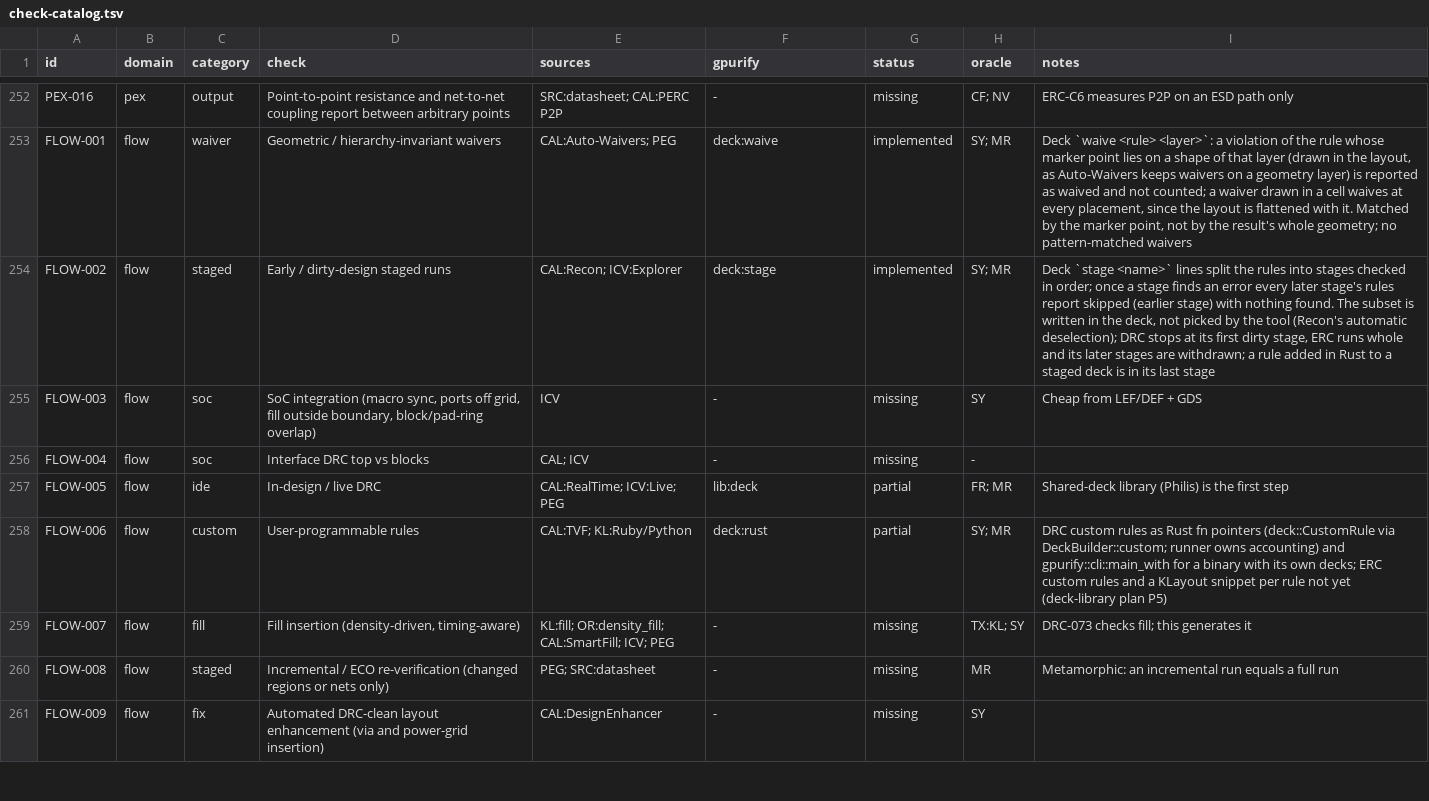
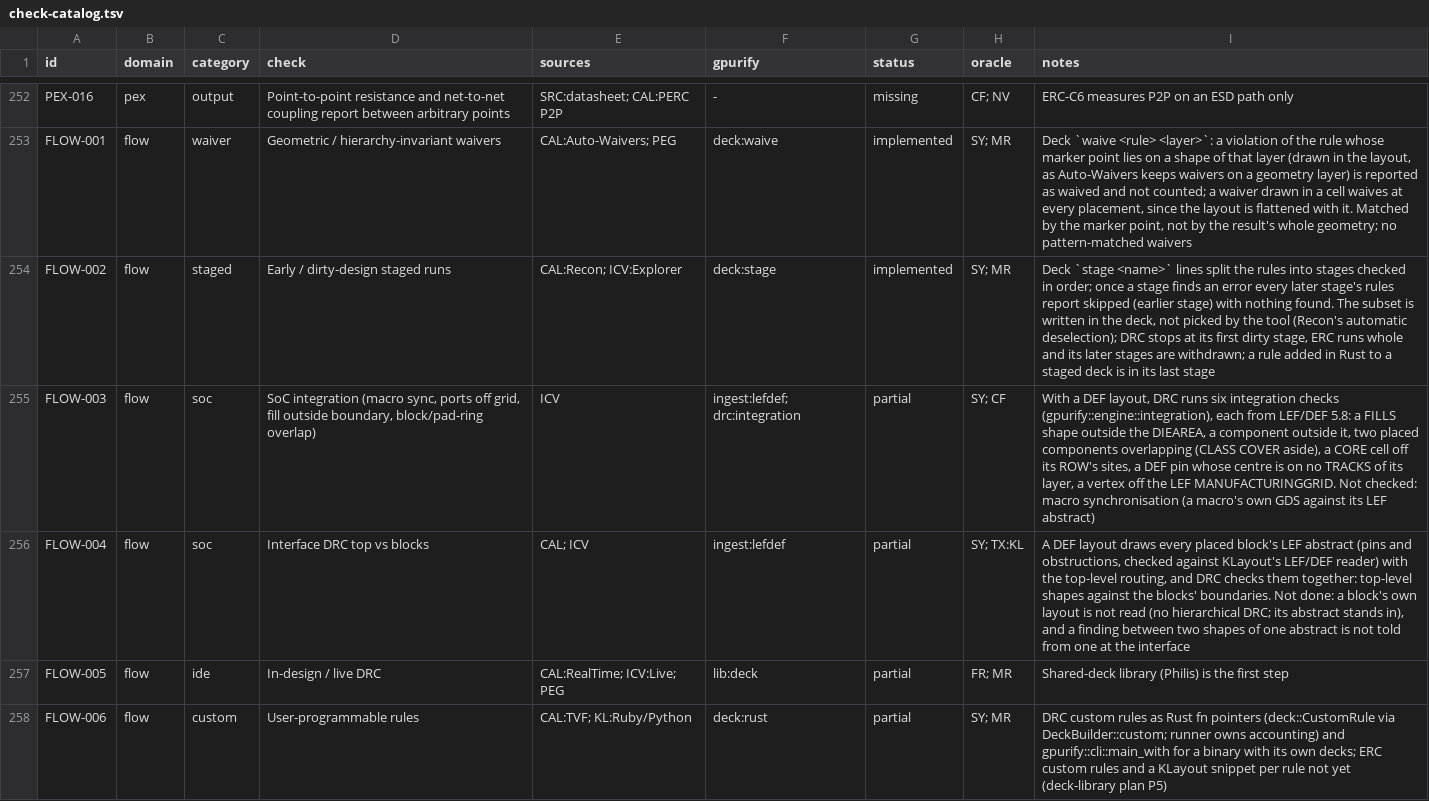
Before and after one commit to UW-ASIC/GPurify, a TSV file: docs/check-catalog.tsv, drawn as a sheet; only a part is shown, gaps mark what is left out; the shorter side is filled out with more unchanged rows.

Commit message:
drc: a DEF design is checked for integration faults and against its blocks' abstracts (X5)
FLOW-003 and FLOW-004 were missing: GPurify had no placed-and-routed
design to check them on.

With a DEF layout, DRC now runs six integration checks
(gpurify::engine::integration), each from LEF/DEF 5.8: a FILLS shape
outside the DIEAREA, a component outside it, two placed components
overlapping (CLASS COVER aside), a CORE cell off its ROW's sites, a DEF
pin whose centre is on no TRACKS of its layer, a vertex off the LEF
MANUFACTURINGGRID. Loaded carries the design (Def and Lef) for them. The
DEF's blocks are drawn as their LEF abstracts, so the deck's rules check
top-level routing against block pins and obstructions: interface DRC.
Macro synchronisation (a macro's GDS against its abstract) is not done.

Tests (oracles): construct-from-answer, one or two faults planted per
integration check by its definition, with its examined count; a hand-
derived containment case where a box bridging a U-shaped die's notch has
all four corners inside (the crossing test catches it); a top-level met2
wire 0.1 um from a block obstruction breaking a 0.2 um spacing. Dropping
the edge-crossing test or the COVER exemption fails them.

```diff
--- a/docs/check-catalog.tsv
+++ b/docs/check-catalog.tsv
@@ -254,4 +254,4 @@ FLOW-001	flow	waiver	Geometric / hierarchy-invariant waivers	CAL:Auto-Waivers; P
 FLOW-002	flow	staged	Early / dirty-design staged runs	CAL:Recon; ICV:Explorer	deck:stage	implemented	SY; MR	Deck `stage <name>` lines split the rules into stages checked in order; once a stage finds an error every later stage's rules report skipped (earlier stage) with nothing found. The subset is written in the deck, not picked by the tool (Recon's automatic deselection); DRC stops at its first dirty stage, ERC runs whole and its later stages are withdrawn; a rule added in Rust to a staged deck is in its last stage
-FLOW-003	flow	soc	SoC integration (macro sync, ports off grid, fill outside boundary, block/pad-ring overlap)	ICV	-	missing	SY	Cheap from LEF/DEF + GDS
-FLOW-004	flow	soc	Interface DRC top vs blocks	CAL; ICV	-	missing	-	
+FLOW-003	flow	soc	SoC integration (macro sync, ports off grid, fill outside boundary, block/pad-ring overlap)	ICV	ingest:lefdef; drc:integration	partial	SY; CF	With a DEF layout, DRC runs six integration checks (gpurify::engine::integration), each from LEF/DEF 5.8: a FILLS shape outside the DIEAREA, a component outside it, two placed components overlapping (CLASS COVER aside), a CORE cell off its ROW's sites, a DEF pin whose centre is on no TRACKS of its layer, a vertex off the LEF MANUFACTURINGGRID. Not checked: macro synchronisation (a macro's own GDS against its LEF abstract)
+FLOW-004	flow	soc	Interface DRC top vs blocks	CAL; ICV	ingest:lefdef	partial	SY; TX:KL	A DEF layout draws every placed block's LEF abstract (pins and obstructions, checked against KLayout's LEF/DEF reader) with the top-level routing, and DRC checks them together: top-level shapes against the blocks' boundaries. Not done: a block's own layout is not read (no hierarchical DRC; its abstract stands in), and a finding between two shapes of one abstract is not told from one at the interface
 FLOW-005	flow	ide	In-design / live DRC	CAL:RealTime; ICV:Live; PEG	lib:deck	partial	FR; MR	Shared-deck library (Philis) is the first step
```
Also changed, not shown: 14 other files.
